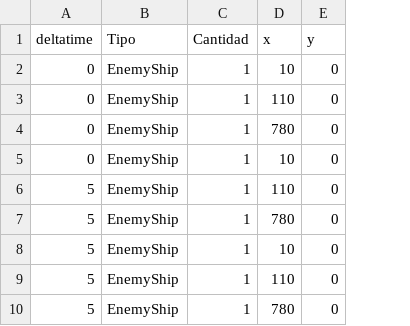
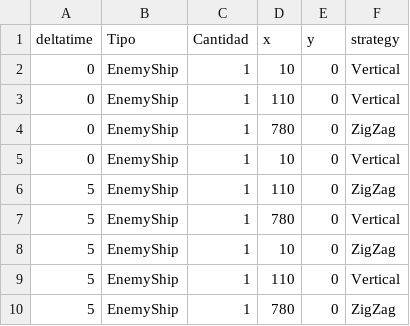
Before and after one commit to gpilla/HolloWars, a CSV file: lvlConfigs/Level1.csv, drawn as a sheet; only a part is shown; the diff names each change by its address in the sheet, - before the commit and + after, or states it on an @@ line.

Commit message:
excel con diseño

```diff
--- a/lvlConfigs/Level1.csv
+++ b/lvlConfigs/Level1.csv
+column F (strategy), rows 2-10: Vertical | Vertical | ZigZag | Vertical | ZigZag | Vertical | ZigZag | Vertical | ZigZag
```
